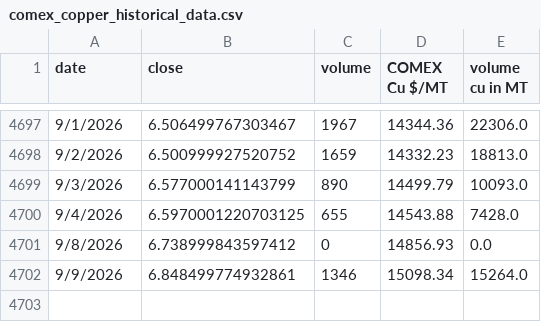
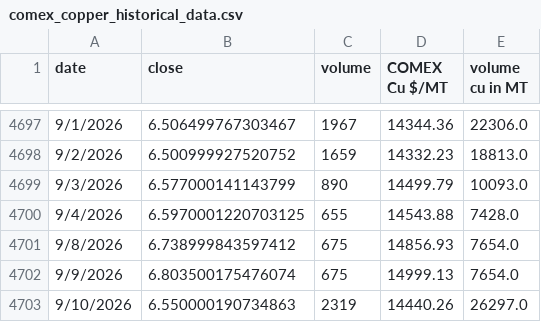
Before and after one commit to rahulmohamw/COMEX_scrap_v1, a CSV file: comex_copper_historical_data.csv, drawn as a sheet; only a part is shown, gaps mark what is left out.

```diff
--- a/comex_copper_historical_data.csv
+++ b/comex_copper_historical_data.csv
@@ -4700,3 +4700,4 @@ date,close,volume,COMEX Cu $/MT,volume cu in MT
 9/4/2026,6.5970001220703125,655,14543.88,7428.0
-9/8/2026,6.738999843597412,0,14856.93,0.0
-9/9/2026,6.848499774932861,1346,15098.34,15264.0
+9/8/2026,6.738999843597412,675,14856.93,7654.0
+9/9/2026,6.803500175476074,675,14999.13,7654.0
+9/10/2026,6.550000190734863,2319,14440.26,26297.0
```
